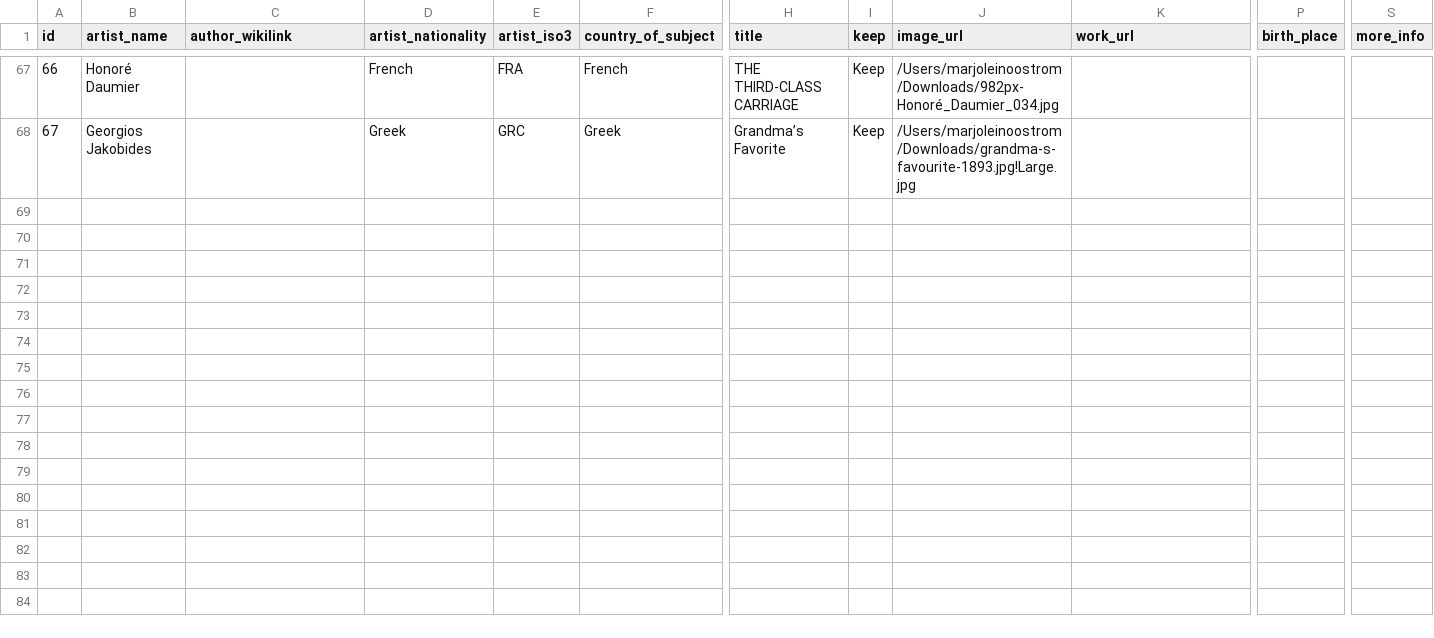
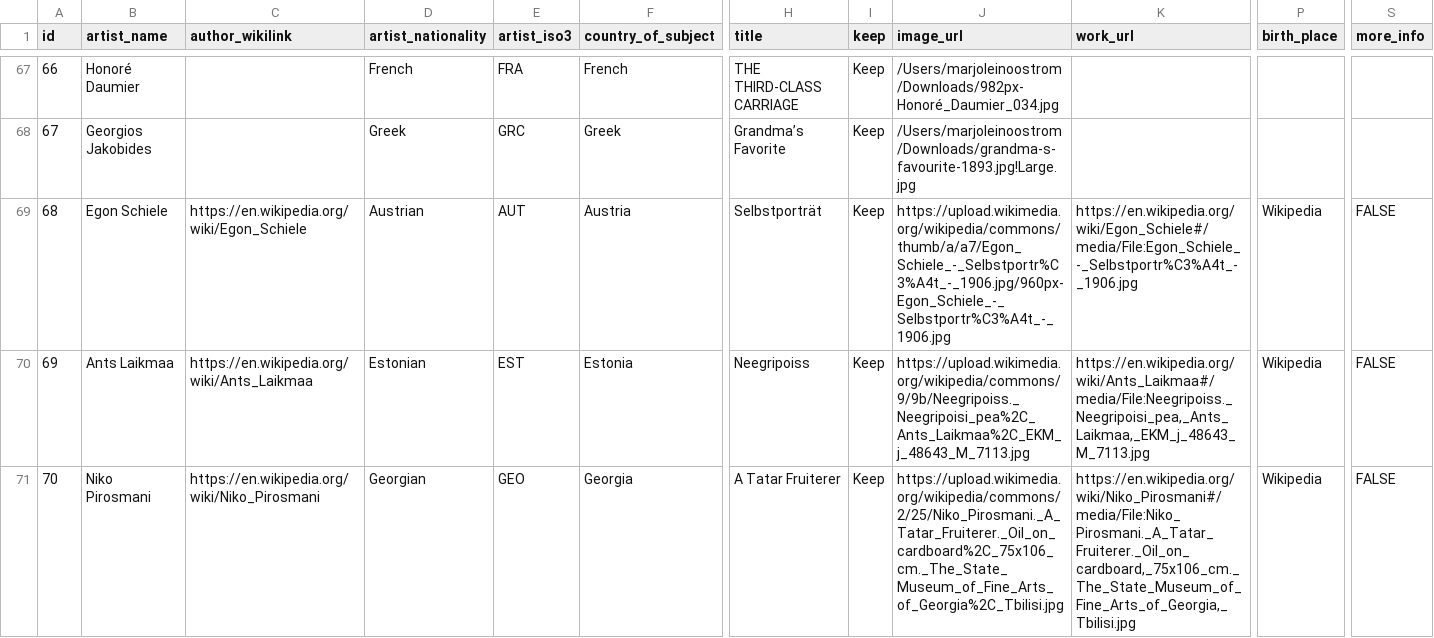
Before and after one commit to Marjolein9/art_map, a CSV file: backend/data/exports/children_artwork_images.csv, drawn as a sheet; only a part is shown, gaps mark what is left out; rows hold the shown columns only; the diff covers the shown part only; the diff names each change by its address in the sheet, - before the commit and + after, or states it on an @@ line.

```diff
--- a/backend/data/exports/children_artwork_images.csv
+++ b/backend/data/exports/children_artwork_images.csv
+row 69: 68 | Egon Schiele | https://en.wikipedia.org/wiki/Egon_Schiele | Austrian | AUT | Austria | Selbstporträt | Keep | https://upload.wikimedia.org/wikipedia/commons/thumb/a/a7/Egon_Schiele_-_Selbstportr%C3%A4t_-_1906.jpg/960px-Egon_Schiele_-_Selbstportr%C3%A4t_-_1906.jpg | https://en.wikipedia.org/wiki/Egon_Schiele#/media/File:Egon_Schiele_-_Selbstportr%C3%A4t_-_1906.jpg | Wikipedia | FALSE
+row 70: 69 | Ants Laikmaa | https://en.wikipedia.org/wiki/Ants_Laikmaa | Estonian | EST | Estonia | Neegripoiss | Keep | https://upload.wikimedia.org/wikipedia/commons/9/9b/Neegripoiss._Neegripoisi_pea%2C_Ants_Laikmaa%2C_EKM_j_48643_M_7113.jpg | https://en.wikipedia.org/wiki/Ants_Laikmaa#/media/File:Neegripoiss._Neegripoisi_pea,_Ants_Laikmaa,_EKM_j_48643_M_7113.jpg | Wikipedia | FALSE
+row 71: 70 | Niko Pirosmani | https://en.wikipedia.org/wiki/Niko_Pirosmani | Georgian | GEO | Georgia | A Tatar Fruiterer | Keep | https://upload.wikimedia.org/wikipedia/commons/2/25/Niko_Pirosmani._A_Tatar_Fruiterer._Oil_on_cardboard%2C_75x106_cm._The_State_Museum_of_Fine_Arts_of_Georgia%2C_Tbilisi.jpg | https://en.wikipedia.org/wiki/Niko_Pirosmani#/media/File:Niko_Pirosmani._A_Tatar_Fruiterer._Oil_on_cardboard,_75x106_cm._The_State_Museum_of_Fine_Arts_of_Georgia,_Tbilisi.jpg | Wikipedia | FALSE
```
Also changed, not shown: 3 added rows elsewhere in this file, backend/data/children_artwork_images.csv, 1 other file.
